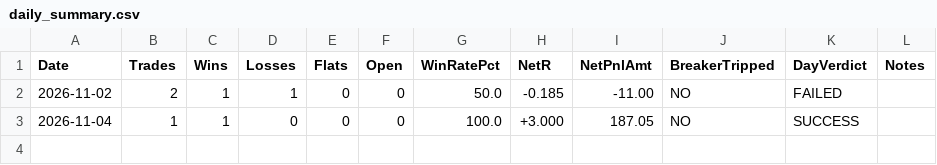
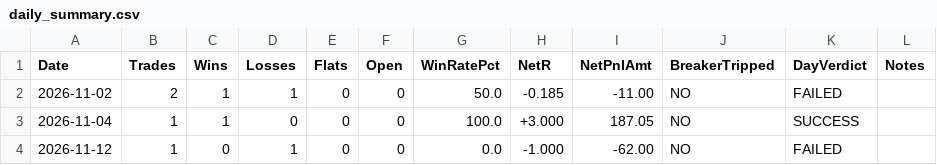
Before and after one commit to rahul007-pro/Intraday-1-3-Scanner, a CSV file: journal/daily_summary.csv, drawn as a sheet.

```diff
--- a/journal/daily_summary.csv
+++ b/journal/daily_summary.csv
@@ -3 +3,2 @@ Date,Trades,Wins,Losses,Flats,Open,WinRatePct,NetR,NetPnlAmt,BreakerTripped,DayV
 2026-11-04,1,1,0,0,0,100.0,+3.000,187.05,NO,SUCCESS,
+2026-11-12,1,0,1,0,0,0.0,-1.000,-62.00,NO,FAILED,
```
Also changed, not shown: journal/trade_journal.csv, 3 other files.
